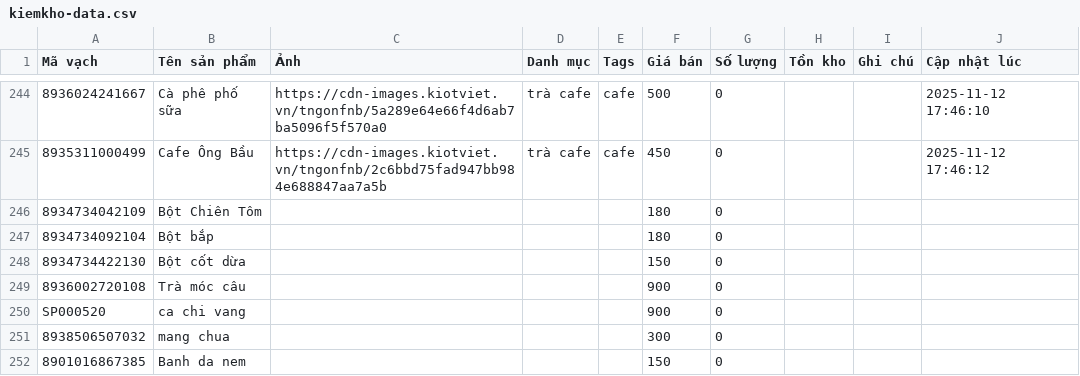
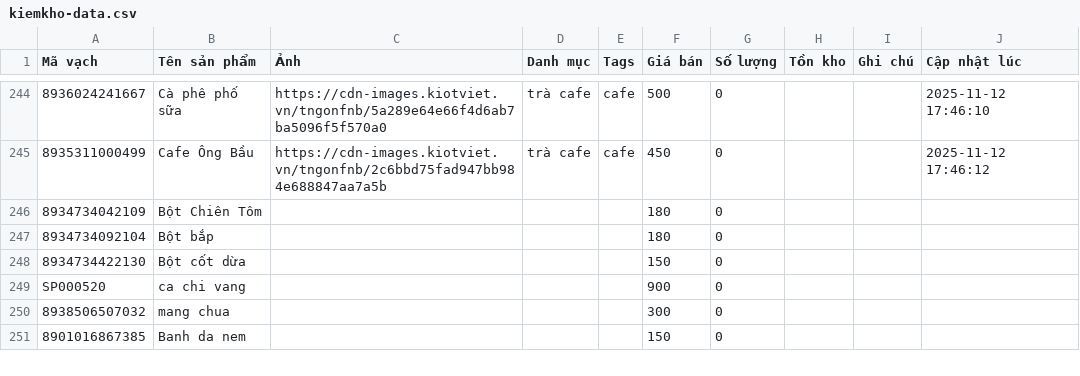
Before and after one commit to tngon462/QR, a CSV file: kiemkho-data.csv, drawn as a sheet; only a part is shown, gaps mark what is left out; the diff names each change by its address in the sheet, - before the commit and + after, or states it on an @@ line.

Commit message:
Update inventory CSV from kiemkho app

```diff
--- a/kiemkho-data.csv
+++ b/kiemkho-data.csv
-row 249: 8936002720108 | Trà móc câu |  |  |  | 900 | 0
```
